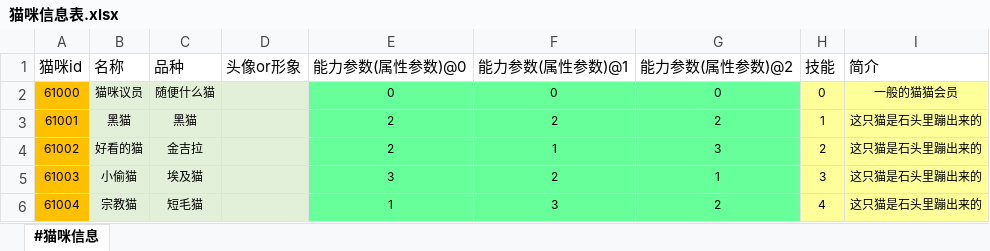
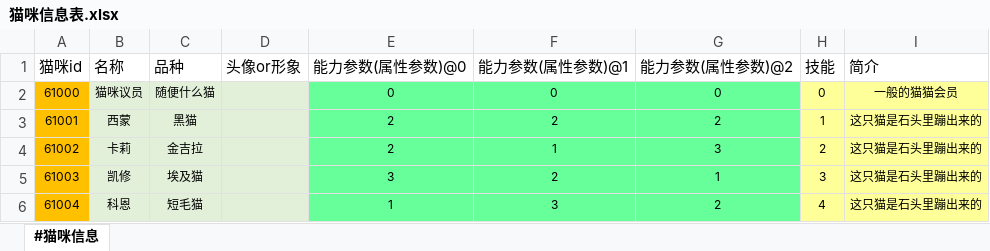
Before and after one commit to RadiumLZhang/Free-Casonry, an Excel workbook: ExcelConfig/pbjson/excel/猫咪信息表.xlsx, sheet #猫咪信息, drawn as a sheet; values as stored, in another font and other column widths than the file's, no borders; the diff names each change by its address in the sheet, - before the commit and + after, or states it on an @@ line.

```diff
--- a/ExcelConfig/pbjson/excel/猫咪信息表.xlsx (sheet #猫咪信息)
+++ b/ExcelConfig/pbjson/excel/猫咪信息表.xlsx (sheet #猫咪信息)
-B3 (名称): 黑猫
+B3 (名称): 西蒙
-B4 (名称): 好看的猫
+B4 (名称): 卡莉
-B5 (名称): 小偷猫
+B5 (名称): 凯修
-B6 (名称): 宗教猫
+B6 (名称): 科恩
```
Also changed, not shown: ExcelConfig/pbjson/excel/人类信息表.xlsx.
